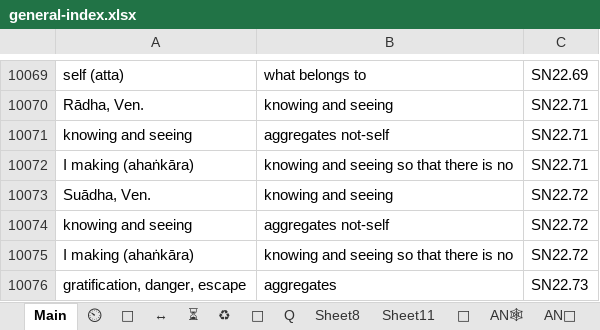
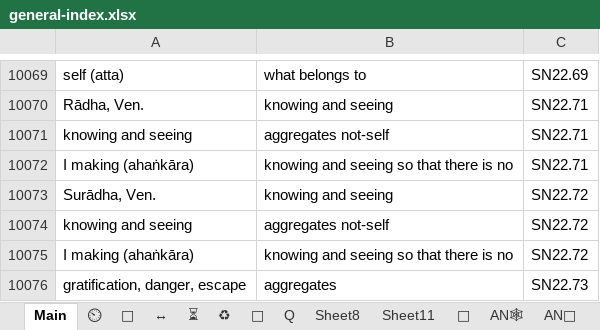
Before and after one commit to thesunshade/CIPS, an Excel workbook: src/data/general-index.xlsx, sheet Main, drawn as a sheet; only a part is shown, gaps mark what is left out; values as stored, in another font and other column widths than the file's, no borders; conditional formats not drawn; the diff names each change by its address in the sheet, - before the commit and + after, or states it on an @@ line.

```diff
--- a/src/data/general-index.xlsx (sheet Main)
+++ b/src/data/general-index.xlsx (sheet Main)
-A10073: Suādha, Ven.
+A10073: Surādha, Ven.
```
Also changed, not shown: 2 other files.
